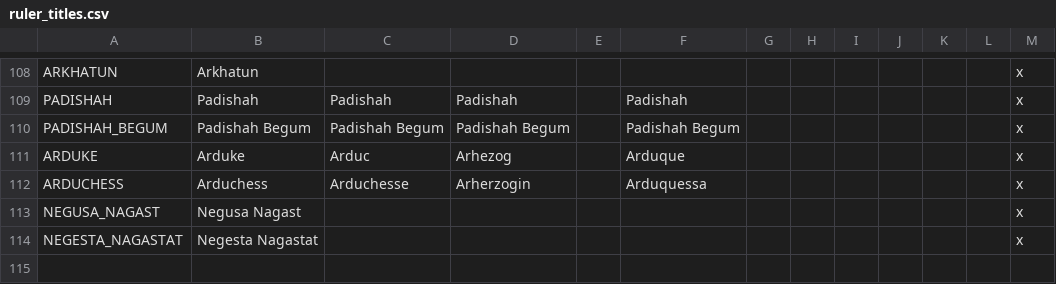
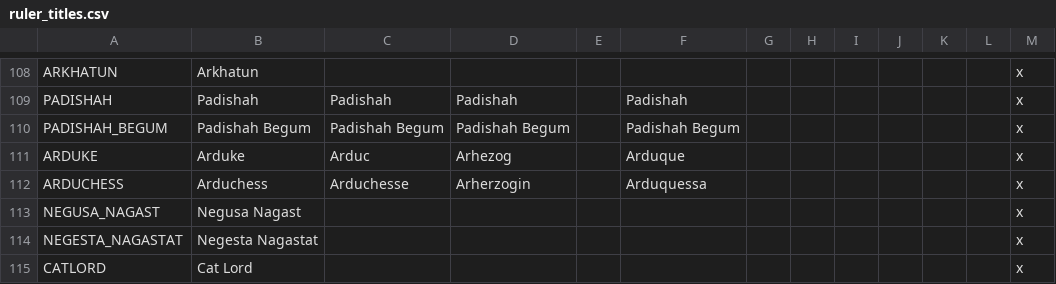
Before and after one commit to ProjectFaerun/Faerun, a CSV file: Faerun/localisation/ruler_titles.csv, drawn as a sheet; only a part is shown, gaps mark what is left out; the diff names each change by its address in the sheet, - before the commit and + after, or states it on an @@ line.

Commit message:
Localisation for Nathlekh

```diff
--- a/Faerun/localisation/ruler_titles.csv
+++ b/Faerun/localisation/ruler_titles.csv
+row 115: CATLORD | Cat Lord |  |  |  |  |  |  |  |  |  |  | x
```
Also changed, not shown: 1 other file.
